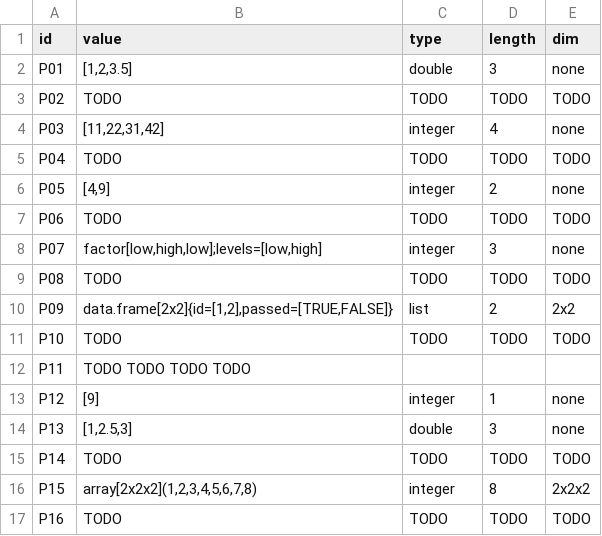
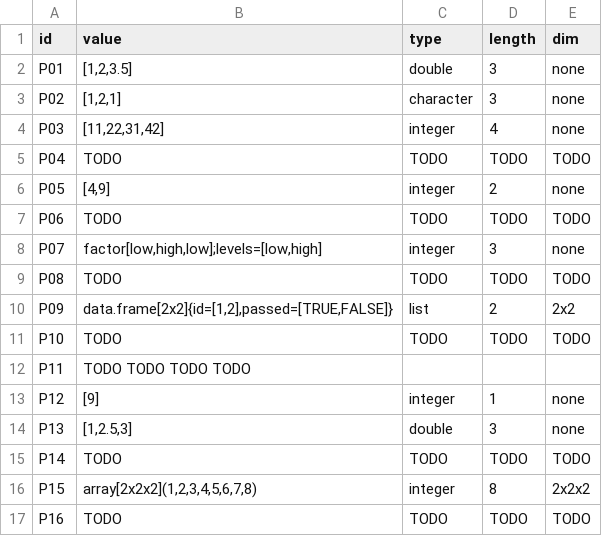
Before and after one commit to jtmedalla/cmsc-124-ps2-starter, a TSV file: predictions.tsv, drawn as a sheet.

Commit message:
docs: add predictions for P02

```diff
--- a/predictions.tsv
+++ b/predictions.tsv
@@ -2,3 +2,3 @@ id	value	type	length	dim
 P01	[1,2,3.5]	double	3	none
-P02	TODO	TODO	TODO	TODO
+P02	[1,2,1]	character	3	none
 P03	[11,22,31,42]	integer	4	none
```
Also changed, not shown: 1 other file.
